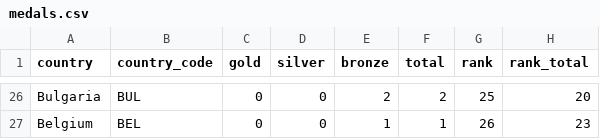
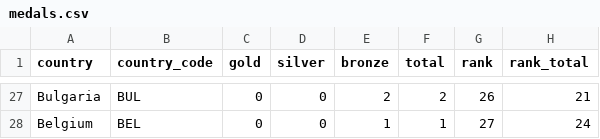
Before and after one commit to jsrowland/fantasyolympics, a CSV file: data/medals.csv, drawn as a sheet; only a part is shown, gaps mark what is left out; addresses are those after the commit; the diff covers the shown part only; the diff names each change by its address in the sheet, - before the commit and + after, or states it on an @@ line.

```diff
--- a/data/medals.csv
+++ b/data/medals.csv
-G27 (rank): 25
+G27 (rank): 26
-H27 (rank_total): 20
+H27 (rank_total): 21
-G28 (rank): 26
+G28 (rank): 27
-H28 (rank_total): 23
+H28 (rank_total): 24
```
Also changed, not shown: 8 added rows, 7 removed rows and 54 edited cells elsewhere in this file, data/events.csv, data/events_backup.csv, 8 other files.
